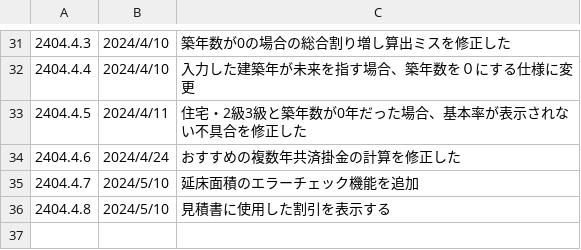
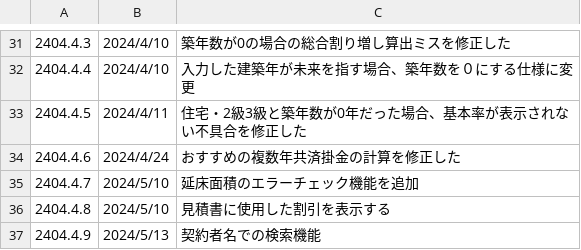
Before and after one commit to yokoyama-eruful/mitumo, a CSV file: storage/app/version/version.csv, drawn as a sheet; only a part is shown, gaps mark what is left out.

Commit message:
add:契約者名での検索機能

```diff
--- a/storage/app/version/version.csv
+++ b/storage/app/version/version.csv
@@ -76 +76,2 @@
 2404.4.8,2024/5/10,"見積書に使用した割引を表示する"
+2404.4.9,2024/5/13,"契約者名での検索機能"
```
Also changed, not shown: 5 other files.
